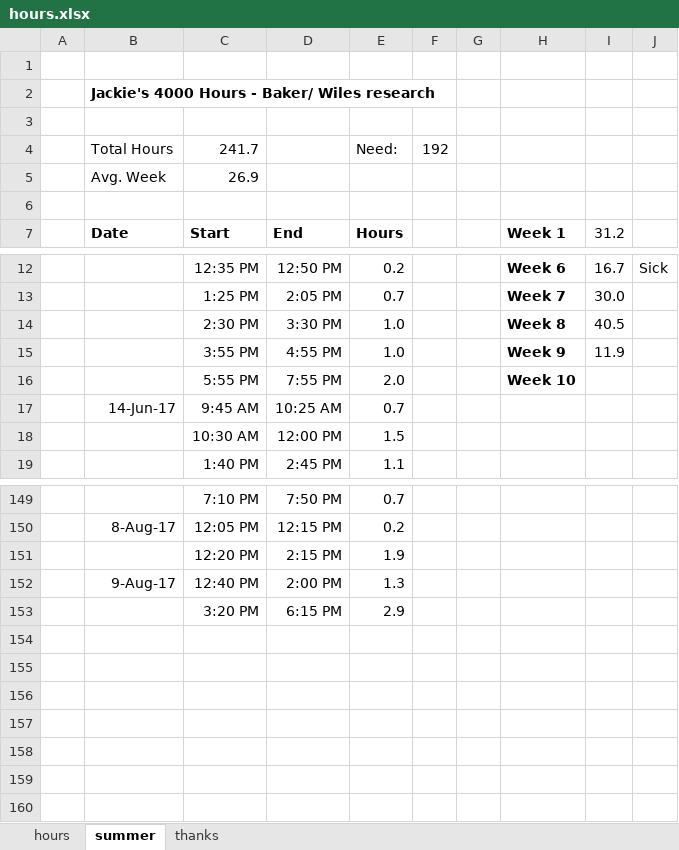
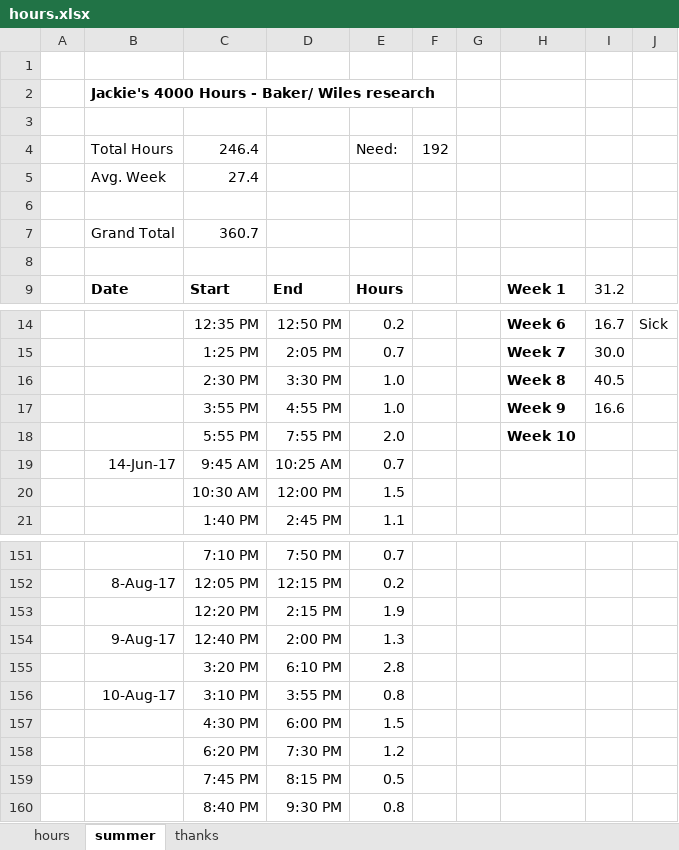
Before and after one commit to jLoven/hardness_test_area_detection, an Excel workbook: hours.xlsx, sheet summer, drawn as a sheet; only a part is shown, gaps mark what is left out; values as stored, in another font and other column widths than the file's, no borders; charts and pictures not drawn; addresses are those after the commit; the diff names each change by its address in the sheet, - before the commit and + after, or states it on an @@ line.

Commit message:
hours

```diff
--- a/hours.xlsx (sheet summer)
+++ b/hours.xlsx (sheet summer)
-C4: 241.7
+C4: 246.4
+row 5:  | Avg. Week | 27.4
-row 6:  | Avg. Week | 26.9
+row 6: (empty)
+row 7:  | Grand Total | 360.7
-I17: 11.9
+I17: 16.6
-D155: 6:15 PM
+D155: 6:10 PM
-E155: 2.9
+E155: 2.8
+row 156:  | 10-Aug-17 | 3:10 PM | 3:55 PM | 0.8
+row 157:  |  | 4:30 PM | 6:00 PM | 1.5
+row 158:  |  | 6:20 PM | 7:30 PM | 1.2
+row 159:  |  | 7:45 PM | 8:15 PM | 0.5
+row 160:  |  | 8:40 PM | 9:30 PM | 0.8
```
Also changed, not shown: formulas that keep their value, charts or pictures, 1 other file.
